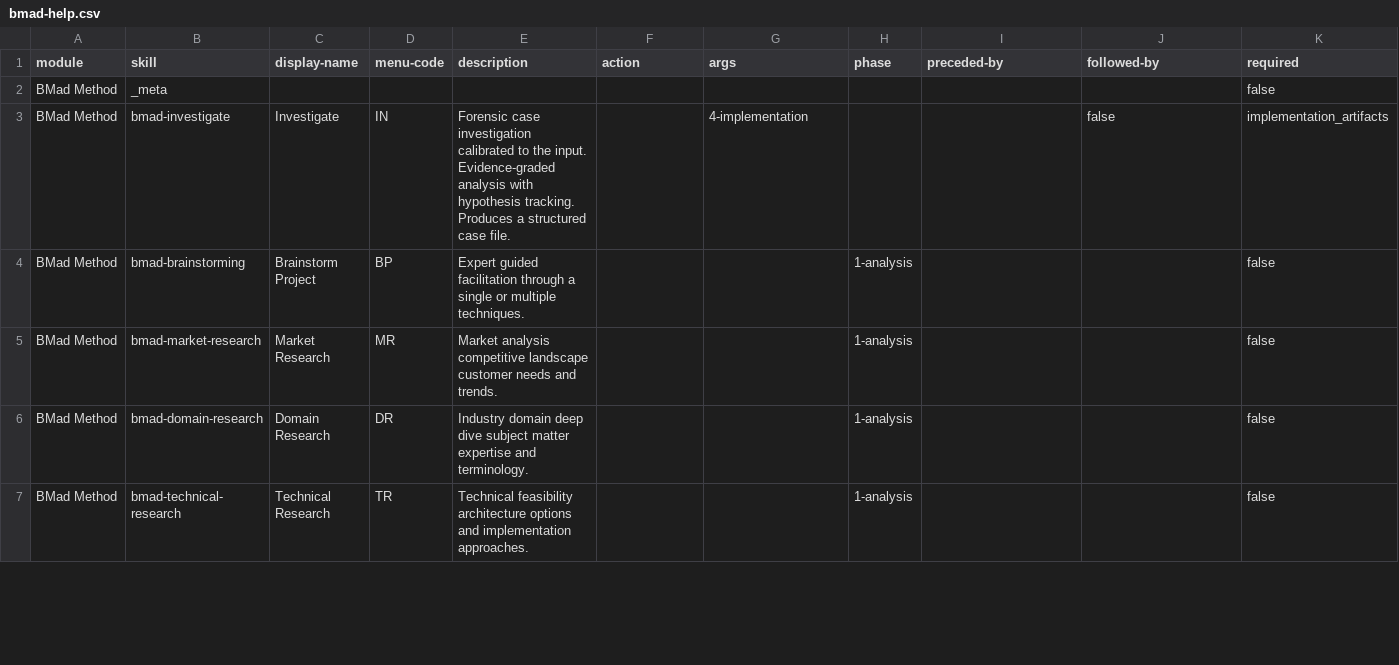
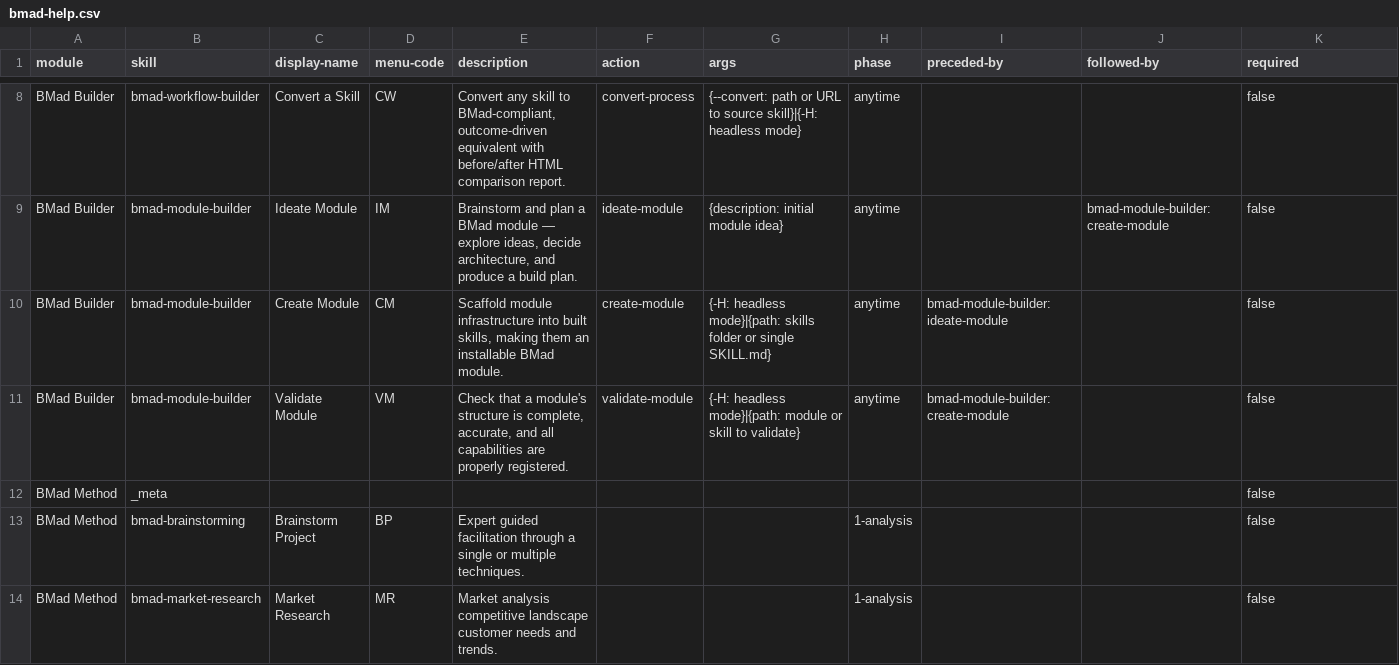
Before and after one commit to tjengbudi/prestashop-module, a CSV file: _bmad/_config/bmad-help.csv, drawn as a sheet; only a part is shown, gaps mark what is left out; the shorter side is filled out with more unchanged rows; removed rows and columns are numbered as before the commit, all else as after; rows hold the shown columns only; the diff covers the shown part only; the diff names each change by its address in the sheet, - before the commit and + after, or states it on an @@ line.

Commit message:
update bmad

```diff
--- a/_bmad/_config/bmad-help.csv
+++ b/_bmad/_config/bmad-help.csv
+row 8: BMad Builder | bmad-workflow-builder | Convert a Skill | CW | Convert any skill to BMad-compliant, outcome-driven equivalent with before/after HTML comparison report. | convert-process | {--convert: path or URL to source skill}|{-H: headless mode} | anytime |  |  | false
+row 9: BMad Builder | bmad-module-builder | Ideate Module | IM | Brainstorm and plan a BMad module — explore ideas, decide architecture, and produce a build plan. | ideate-module | {description: initial module idea} | anytime |  | bmad-module-builder:create-module | false
+row 10: BMad Builder | bmad-module-builder | Create Module | CM | Scaffold module infrastructure into built skills, making them an installable BMad module. | create-module | {-H: headless mode}|{path: skills folder or single SKILL.md} | anytime | bmad-module-builder:ideate-module |  | false
+row 11: BMad Builder | bmad-module-builder | Validate Module | VM | Check that a module's structure is complete, accurate, and all capabilities are properly registered. | validate-module | {-H: headless mode}|{path: module or skill to validate} | anytime | bmad-module-builder:create-module |  | false
-row 3: BMad Method | bmad-investigate | Investigate | IN | Forensic case investigation calibrated to the input. Evidence-graded analysis with hypothesis tracking. Produces a structured case file. |  | 4-implementation |  |  | false | implementation_artifacts
```
Also changed, not shown: 6 added rows elsewhere in this file, .claude/skills/bmad-advanced-elicitation/methods.csv, _bmad/_config/skill-manifest.csv, 52 other files.
